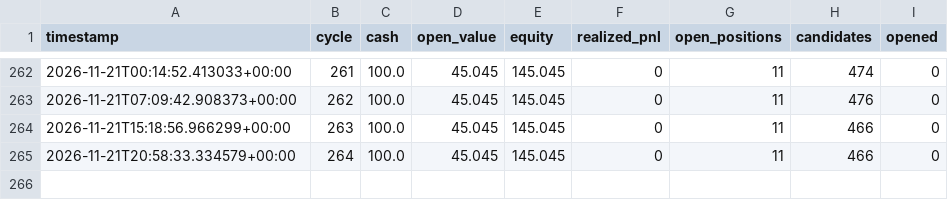
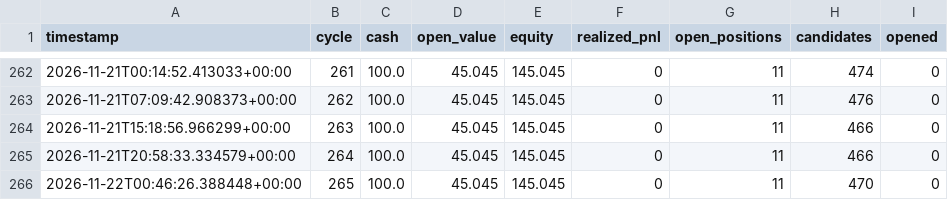
Before and after one commit to simonefois613/survival-paper-bot, a CSV file: data/equity.csv, drawn as a sheet; only a part is shown, gaps mark what is left out.

```diff
--- a/data/equity.csv
+++ b/data/equity.csv
@@ -265 +265,2 @@ timestamp,cycle,cash,open_value,equity,realized_pnl,open_positions,candidates,op
 2026-11-21T20:58:33.334579+00:00,264,100.0,45.045,145.045,0,11,466,0
+2026-11-22T00:46:26.388448+00:00,265,100.0,45.045,145.045,0,11,470,0
```
Also changed, not shown: 2 other files.
